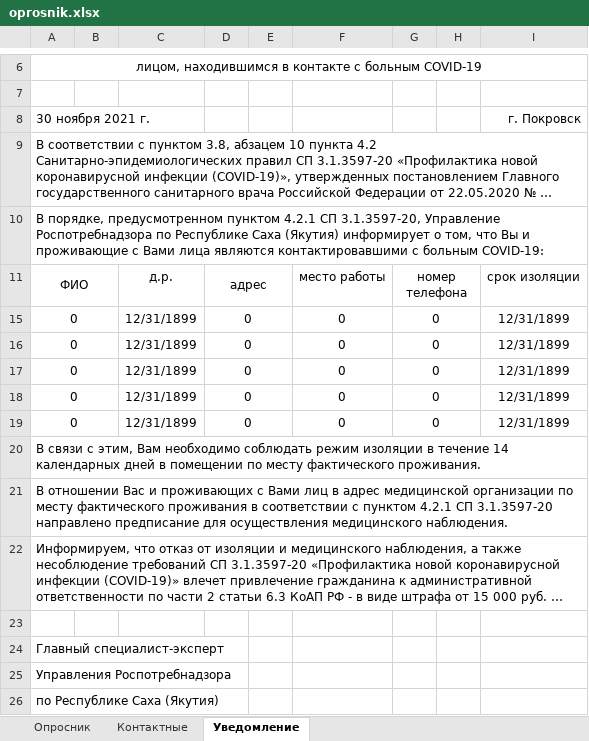
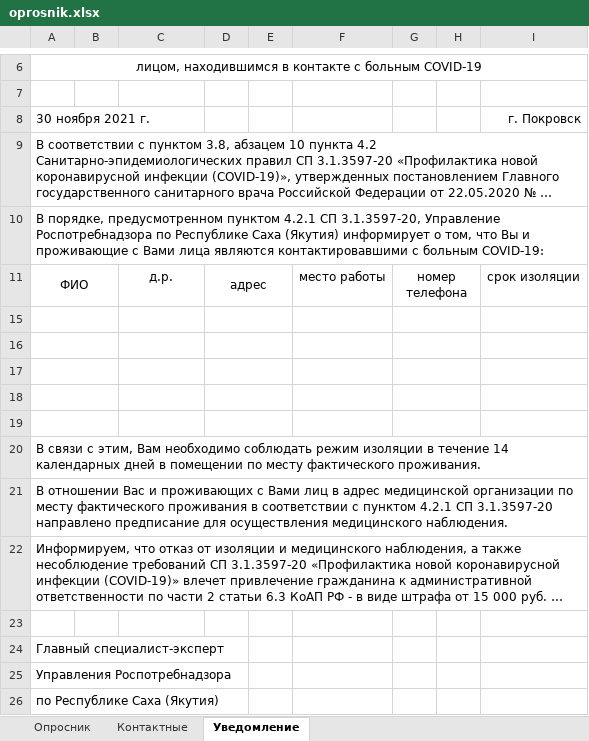
Before and after one commit to brearey/CovidForm, an Excel workbook: CovidForm/oprosnik.xlsx, sheet Уведомление, drawn as a sheet; only a part is shown, gaps mark what is left out; long unchanged cells end in …; values as stored, in another font and other column widths than the file's, no borders; charts and pictures not drawn; the diff names each change by its address in the sheet, - before the commit and + after, or states it on an @@ line.

```diff
--- a/CovidForm/oprosnik.xlsx (sheet Уведомление)
+++ b/CovidForm/oprosnik.xlsx (sheet Уведомление)
-row 15: 0 |  | 12/31/1899 | 0 |  | 0 | 0 |  | 12/31/1899
+row 15: (empty)
-row 16: 0 |  | 12/31/1899 | 0 |  | 0 | 0 |  | 12/31/1899
+row 16: (empty)
-row 17: 0 |  | 12/31/1899 | 0 |  | 0 | 0 |  | 12/31/1899
+row 17: (empty)
-row 18: 0 |  | 12/31/1899 | 0 |  | 0 | 0 |  | 12/31/1899
+row 18: (empty)
-row 19: 0 |  | 12/31/1899 | 0 |  | 0 | 0 |  | 12/31/1899
+row 19: (empty)
```
Also changed, not shown: 3 other files.
